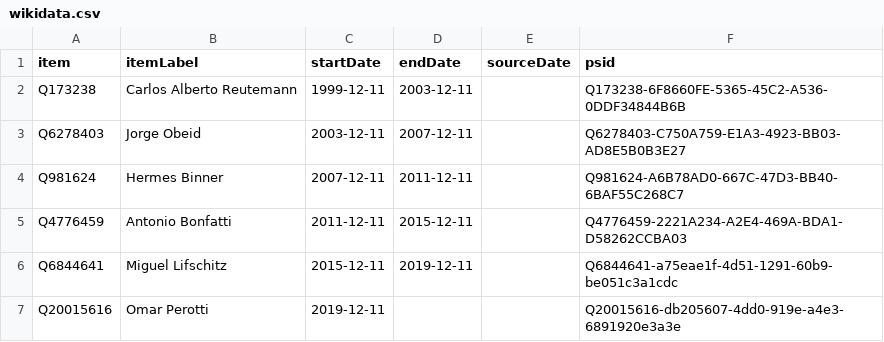
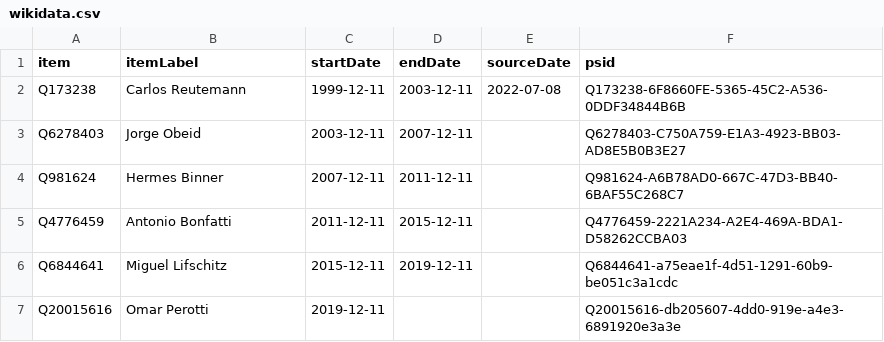
Before and after one commit to every-politician-scrapers/argentina-ministers, a CSV file: sources/governor-santa-fe-eswiki/wikidata.csv, drawn as a sheet.

Commit message:
Compare external sources to Wikidata

```diff
--- a/sources/governor-santa-fe-eswiki/wikidata.csv
+++ b/sources/governor-santa-fe-eswiki/wikidata.csv
@@ -1,3 +1,3 @@
 item,itemLabel,startDate,endDate,sourceDate,psid
-Q173238,Carlos Alberto Reutemann,1999-12-11,2003-12-11,,Q173238-6F8660FE-5365-45C2-A536-0DDF34844B6B
+Q173238,Carlos Reutemann,1999-12-11,2003-12-11,2022-07-08,Q173238-6F8660FE-5365-45C2-A536-0DDF34844B6B
 Q6278403,Jorge Obeid,2003-12-11,2007-12-11,,Q6278403-C750A759-E1A3-4923-BB03-AD8E5B0B3E27
```
Also changed, not shown: sources/army-chief/diff.csv, sources/army-chief/scraped.csv, 1 other file.
